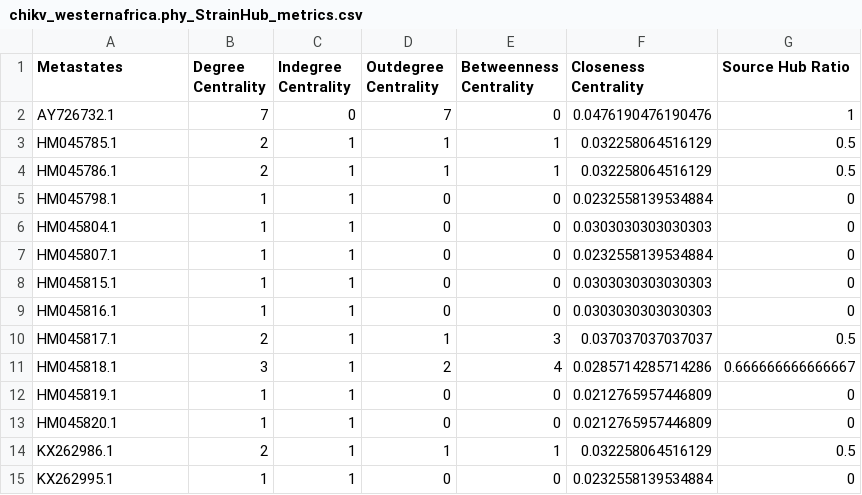
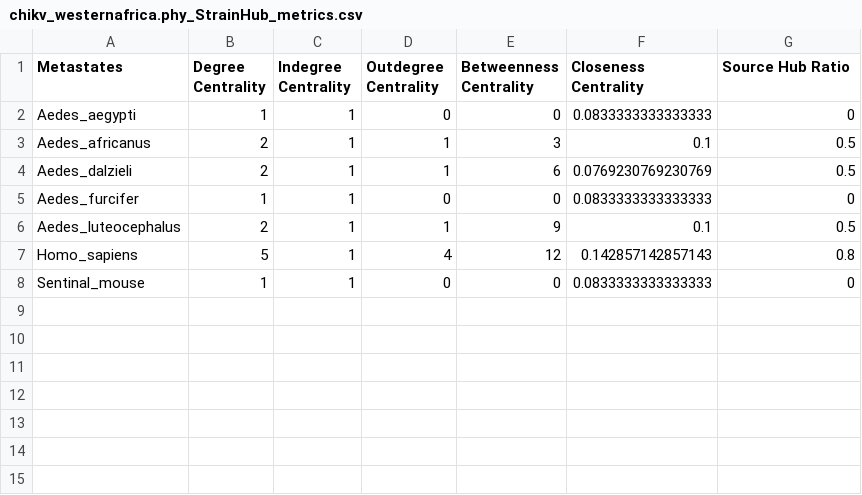
Before and after one commit to abschneider/StrainHub, a CSV file: data/chikv_westernafrica.phy_StrainHub_metrics.csv, drawn as a sheet.

```diff
--- a/data/chikv_westernafrica.phy_StrainHub_metrics.csv
+++ b/data/chikv_westernafrica.phy_StrainHub_metrics.csv
@@ -1,15 +1,8 @@
 Metastates,Degree Centrality,Indegree Centrality,Outdegree Centrality,Betweenness Centrality,Closeness Centrality,Source Hub Ratio
-AY726732.1,7,0,7,0,0.0476190476190476,1
-HM045785.1,2,1,1,1,0.032258064516129,0.5
-HM045786.1,2,1,1,1,0.032258064516129,0.5
-HM045798.1,1,1,0,0,0.0232558139534884,0
-HM045804.1,1,1,0,0,0.0303030303030303,0
-HM045807.1,1,1,0,0,0.0232558139534884,0
-HM045815.1,1,1,0,0,0.0303030303030303,0
-HM045816.1,1,1,0,0,0.0303030303030303,0
-HM045817.1,2,1,1,3,0.037037037037037,0.5
-HM045818.1,3,1,2,4,0.0285714285714286,0.666666666666667
-HM045819.1,1,1,0,0,0.0212765957446809,0
-HM045820.1,1,1,0,0,0.0212765957446809,0
-KX262986.1,2,1,1,1,0.032258064516129,0.5
-KX262995.1,1,1,0,0,0.0232558139534884,0
+Aedes_aegypti,1,1,0,0,0.0833333333333333,0
+Aedes_africanus,2,1,1,3,0.1,0.5
+Aedes_dalzieli,2,1,1,6,0.0769230769230769,0.5
+Aedes_furcifer,1,1,0,0,0.0833333333333333,0
+Aedes_luteocephalus,2,1,1,9,0.1,0.5
+Homo_sapiens,5,1,4,12,0.142857142857143,0.8
+Sentinal_mouse,1,1,0,0,0.0833333333333333,0
```
Also changed, not shown: 5 other files.
